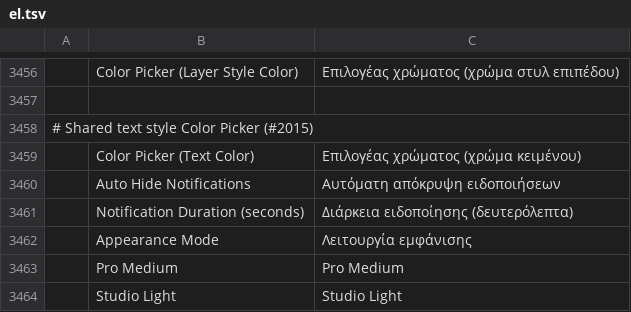
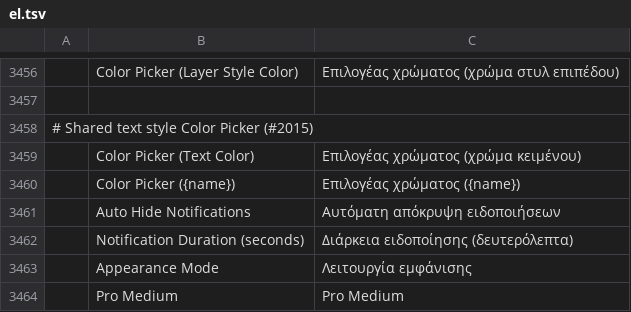
Before and after one commit to jorgerjimenez/United-Editer, a TSV file: photocraft/crates/ui-egui/src/i18n/el.tsv, drawn as a sheet; only a part is shown, gaps mark what is left out; the shorter side is filled out with more unchanged rows; the diff names each change by its address in the sheet, - before the commit and + after, or states it on an @@ line.

```diff
--- a/photocraft/crates/ui-egui/src/i18n/el.tsv
+++ b/photocraft/crates/ui-egui/src/i18n/el.tsv
+row 3460:  | Color Picker ({name}) | Επιλογέας χρώματος ({name})
```
Also changed, not shown: photocraft/crates/ui-egui/src/i18n/es.tsv, photocraft/crates/ui-egui/src/i18n/fr.tsv, 20 other files.
